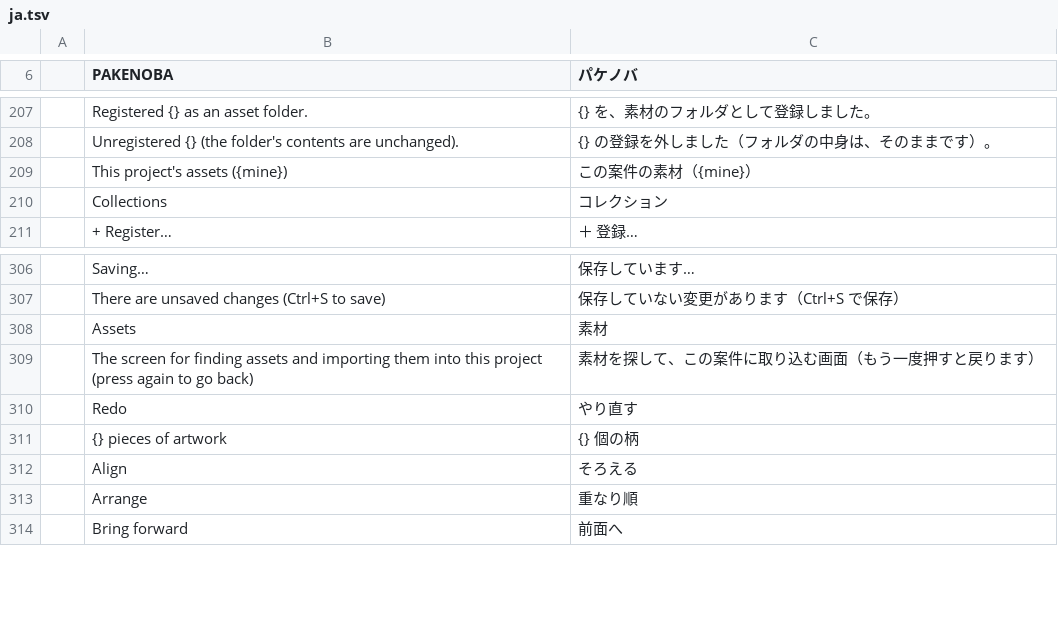
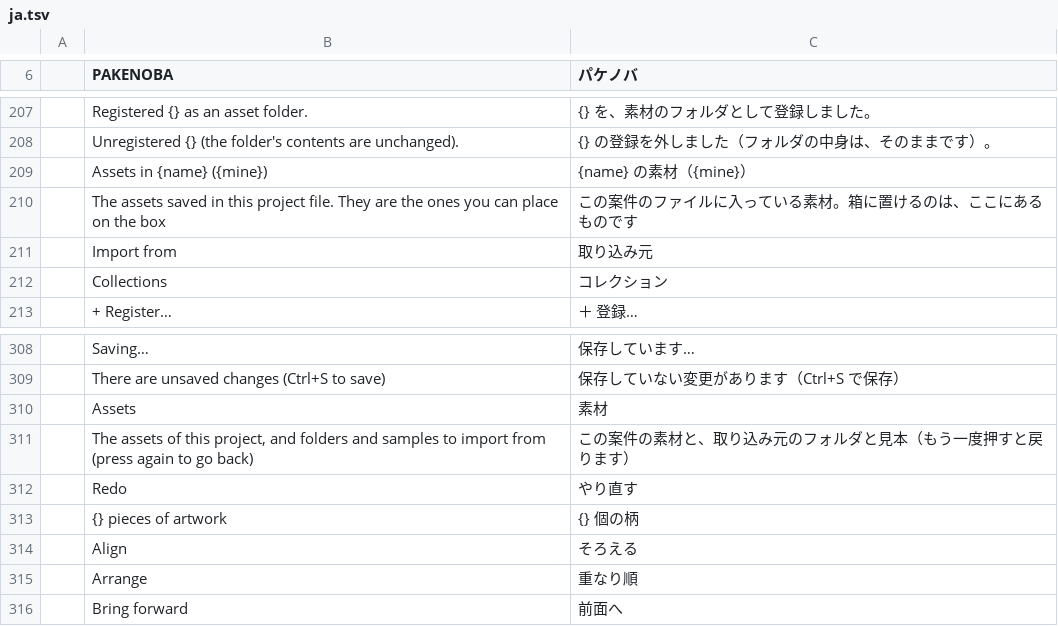
Before and after one commit to TJ16th/pakenoba, a TSV file: crates/pakenoba-i18n/catalogs/ja.tsv, drawn as a sheet; only a part is shown, gaps mark what is left out; removed rows and columns are numbered as before the commit, all else as after; the diff covers the shown part only; the diff names each change by its address in the sheet, - before the commit and + after, or states it on an @@ line.

```diff
--- a/crates/pakenoba-i18n/catalogs/ja.tsv
+++ b/crates/pakenoba-i18n/catalogs/ja.tsv
-row 209:  | This project's assets ({mine}) | この案件の素材（{mine}）
+row 209:  | Assets in {name} ({mine}) | {name} の素材（{mine}）
+row 210:  | The assets saved in this project file. They are the ones you can place on the box | この案件のファイルに入っている素材。箱に置けるのは、ここにあるものです
+row 211:  | Import from | 取り込み元
-row 309:  | The screen for finding assets and importing them into this project (press again to go back) | 素材を探して、この案件に取り込む画面（もう一度押すと戻ります）
+row 311:  | The assets of this project, and folders and samples to import from (press again to go back) | この案件の素材と、取り込み元のフォルダと見本（もう一度押すと戻ります）
```
Also changed, not shown: 77 added rows elsewhere in this file, 25 other files.
